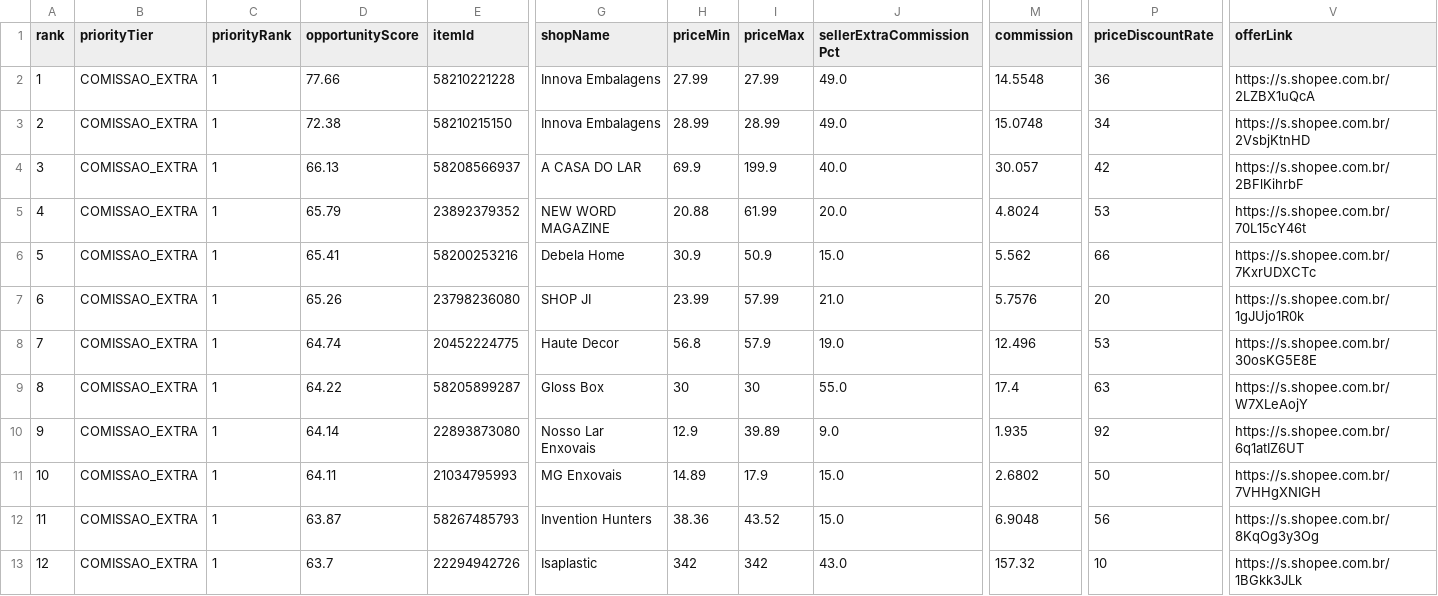
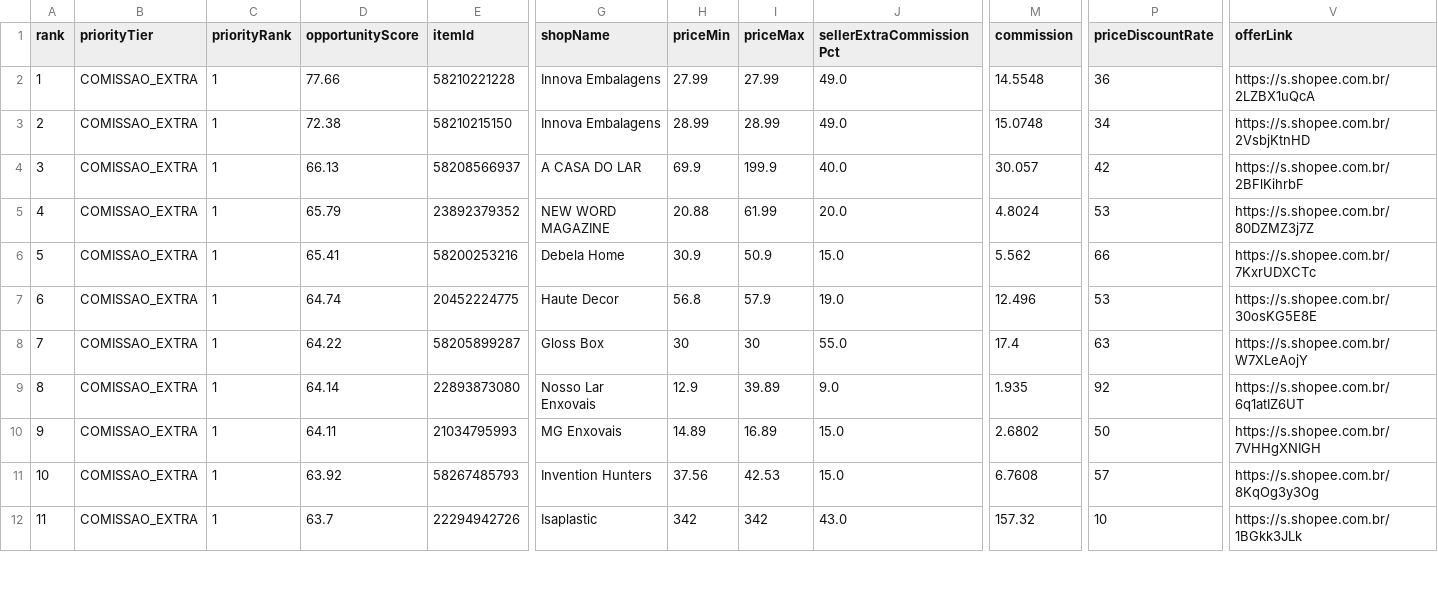
Before and after one commit to adelrib27/blogger-automation1, a CSV file: casa_decoracao/data/shopee_oportunidades/ranking.csv, drawn as a sheet; only a part is shown, gaps mark what is left out; removed rows and columns are numbered as before the commit, all else as after; rows hold the shown columns only; the diff covers the shown part only; the diff names each change by its address in the sheet, - before the commit and + after, or states it on an @@ line.

```diff
--- a/casa_decoracao/data/shopee_oportunidades/ranking.csv
+++ b/casa_decoracao/data/shopee_oportunidades/ranking.csv
-V5 (offerLink): https://s.shopee.com.br/70L15cY46t
+V5 (offerLink): https://s.shopee.com.br/80DZMZ3j7Z
-row 7: 6 | COMISSAO_EXTRA | 1 | 65.26 | 23798236080 | SHOP JI | 23.99 | 57.99 | 21.0 | 5.7576 | 20 | https://s.shopee.com.br/1gJUjo1R0k
-A7 (rank): 7
+A7 (rank): 6
-A8 (rank): 8
+A8 (rank): 7
-A9 (rank): 9
+A9 (rank): 8
-A10 (rank): 10
+A10 (rank): 9
-I10 (priceMax): 17.9
+I10 (priceMax): 16.89
-A11 (rank): 11
+A11 (rank): 10
-D11 (opportunityScore): 63.87
+D11 (opportunityScore): 63.92
-H11 (priceMin): 38.36
+H11 (priceMin): 37.56
-I11 (priceMax): 43.52
+I11 (priceMax): 42.53
-M11 (commission): 6.9048
+M11 (commission): 6.7608
-P11 (priceDiscountRate): 56
+P11 (priceDiscountRate): 57
-A12 (rank): 12
+A12 (rank): 11
```
Also changed, not shown: 2 added rows, 1 removed row and 82 edited cells elsewhere in this file, 9 other files.
